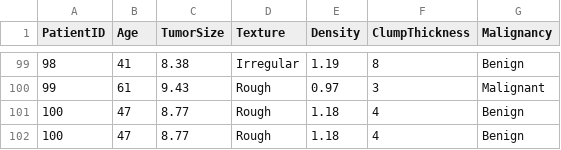
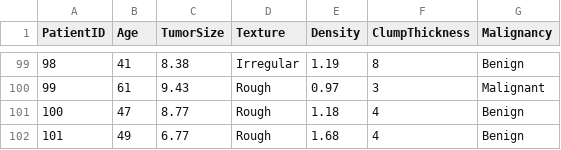
Before and after one commit to GokilamaniVadivel/demodata, a CSV file: cancer_classification_dataset.csv, drawn as a sheet; only a part is shown, gaps mark what is left out.

Commit message:
Update cancer_classification_dataset.csv

```diff
--- a/cancer_classification_dataset.csv
+++ b/cancer_classification_dataset.csv
@@ -101,2 +101,2 @@ PatientID,Age,TumorSize,Texture,Density,ClumpThickness,Malignancy
 100,47,8.77,Rough,1.18,4,Benign
-100,47,8.77,Rough,1.18,4,Benign
+101,49,6.77,Rough,1.68,4,Benign
```
